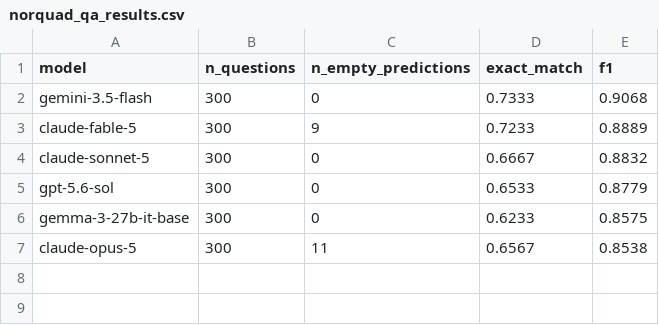
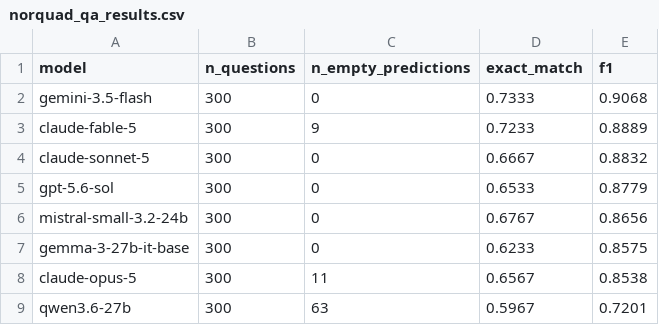
Before and after one commit to rymarinelli/embedding, a CSV file: benchmarks/results/norquad_qa_results.csv, drawn as a sheet.

```diff
--- a/benchmarks/results/norquad_qa_results.csv
+++ b/benchmarks/results/norquad_qa_results.csv
@@ -5,3 +5,5 @@ claude-sonnet-5,300,0,0.6667,0.8832
 gpt-5.6-sol,300,0,0.6533,0.8779
+mistral-small-3.2-24b,300,0,0.6767,0.8656
 gemma-3-27b-it-base,300,0,0.6233,0.8575
 claude-opus-5,300,11,0.6567,0.8538
+qwen3.6-27b,300,63,0.5967,0.7201
```
Also changed, not shown: 2 other files.
